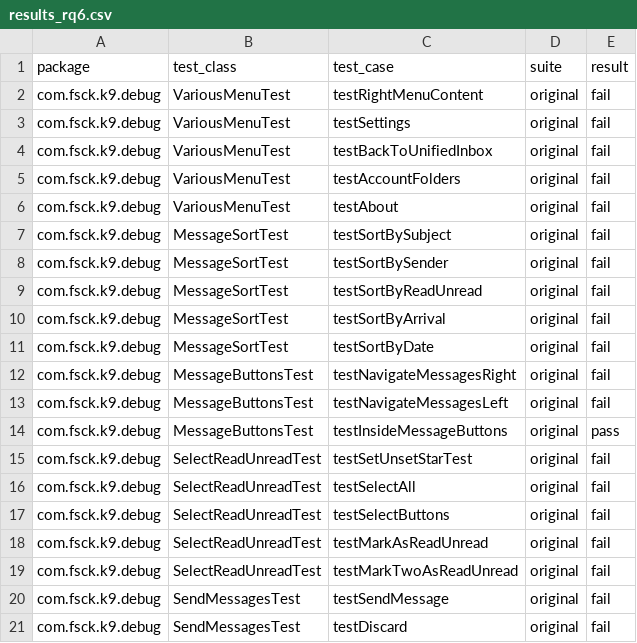
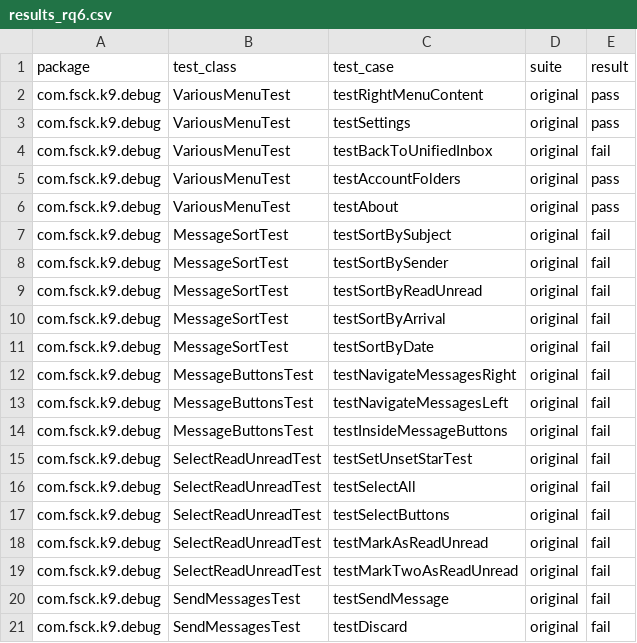
Before and after one commit to SoftengPoliTo/toggle-evaluation, a CSV file: results_rq6.csv, drawn as a sheet; only a part is shown.

Commit message:
fixed numbers rq6-2

```diff
--- a/results_rq6.csv
+++ b/results_rq6.csv
@@ -1,7 +1,7 @@
 package;test_class;test_case;suite;result
-com.fsck.k9.debug;VariousMenuTest;testRightMenuContent;original;fail
-com.fsck.k9.debug;VariousMenuTest;testSettings;original;fail
+com.fsck.k9.debug;VariousMenuTest;testRightMenuContent;original;pass
+com.fsck.k9.debug;VariousMenuTest;testSettings;original;pass
 com.fsck.k9.debug;VariousMenuTest;testBackToUnifiedInbox;original;fail
-com.fsck.k9.debug;VariousMenuTest;testAccountFolders;original;fail
-com.fsck.k9.debug;VariousMenuTest;testAbout;original;fail
+com.fsck.k9.debug;VariousMenuTest;testAccountFolders;original;pass
+com.fsck.k9.debug;VariousMenuTest;testAbout;original;pass
 com.fsck.k9.debug;MessageSortTest;testSortBySubject;original;fail
@@ -13,3 +13,3 @@ com.fsck.k9.debug;MessageButtonsTest;testNavigateMessagesRight;original;fail
 com.fsck.k9.debug;MessageButtonsTest;testNavigateMessagesLeft;original;fail
-com.fsck.k9.debug;MessageButtonsTest;testInsideMessageButtons;original;pass
+com.fsck.k9.debug;MessageButtonsTest;testInsideMessageButtons;original;fail
 com.fsck.k9.debug;SelectReadUnreadTest;testSetUnsetStarTest;original;fail
```
